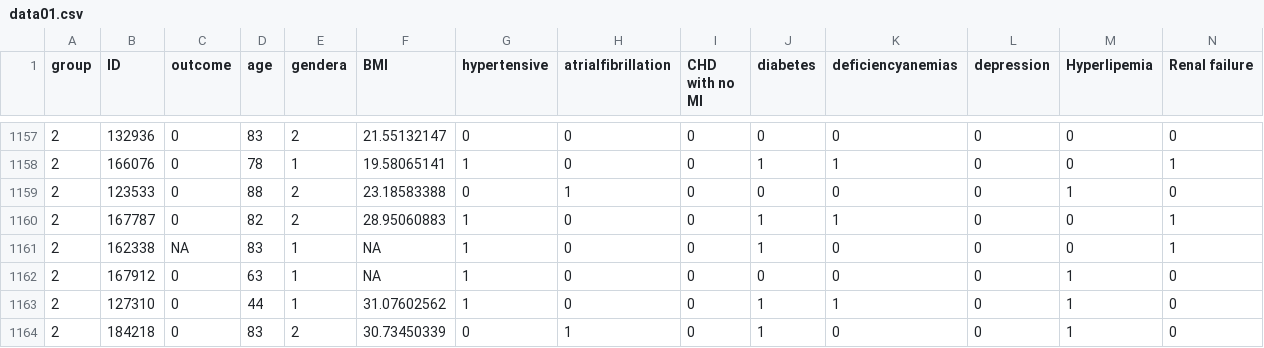
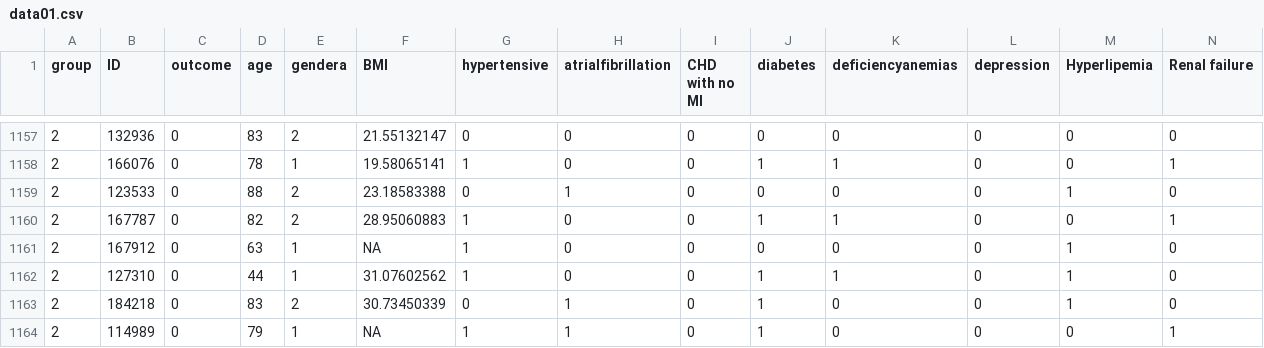
Before and after one commit to dguggen/BADM211_datasets, a CSV file: data01.csv, drawn as a sheet; only a part is shown, gaps mark what is left out; the shorter side is filled out with more unchanged rows; rows hold the shown columns only; the diff names each change by its address in the sheet, - before the commit and + after, or states it on an @@ line.

Commit message:
Add files via upload

```diff
--- a/data01.csv
+++ b/data01.csv
-row 1161: 2 | 162338 | NA | 83 | 1 | NA | 1 | 0 | 0 | 1 | 0 | 0 | 0 | 1
```
